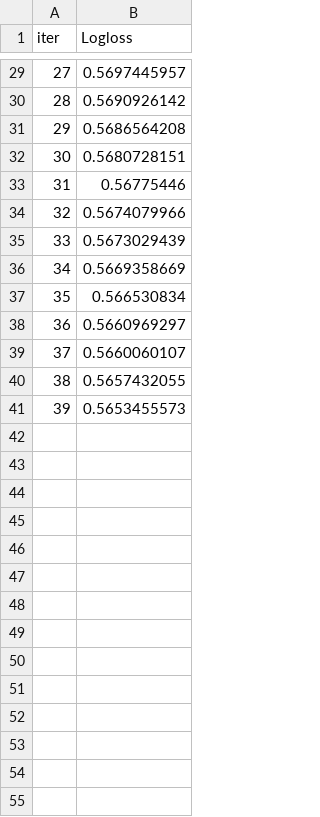
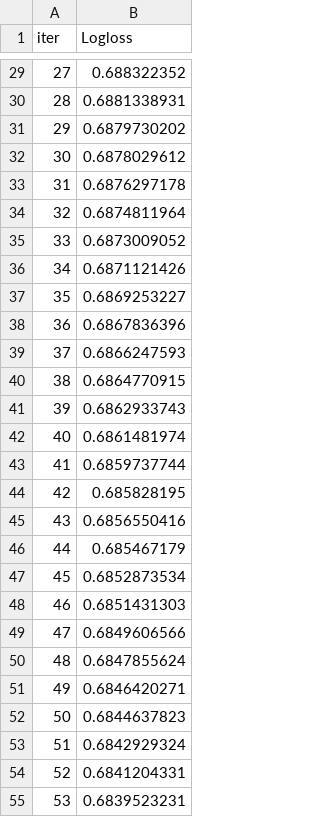
Before and after one commit to yoonjae97/bigdata_service_developer_class, a TSV file: ml/catboost_info/learn_error.tsv, drawn as a sheet; only a part is shown, gaps mark what is left out; the diff covers the shown part only.

```diff
--- a/ml/catboost_info/learn_error.tsv
+++ b/ml/catboost_info/learn_error.tsv
@@ -29,13 +29,27 @@ iter	Logloss
-27	0.5697445957
-28	0.5690926142
-29	0.5686564208
-30	0.5680728151
-31	0.56775446
-32	0.5674079966
-33	0.5673029439
-34	0.5669358669
-35	0.566530834
-36	0.5660969297
-37	0.5660060107
-38	0.5657432055
-39	0.5653455573
+27	0.688322352
+28	0.6881338931
+29	0.6879730202
+30	0.6878029612
+31	0.6876297178
+32	0.6874811964
+33	0.6873009052
+34	0.6871121426
+35	0.6869253227
+36	0.6867836396
+37	0.6866247593
+38	0.6864770915
+39	0.6862933743
+40	0.6861481974
+41	0.6859737744
+42	0.685828195
+43	0.6856550416
+44	0.685467179
+45	0.6852873534
+46	0.6851431303
+47	0.6849606566
+48	0.6847855624
+49	0.6846420271
+50	0.6844637823
+51	0.6842929324
+52	0.6841204331
+53	0.6839523231
```
Also changed, not shown: 13 added rows and 27 edited cells elsewhere in this file, ml/catboost_info/time_left.tsv, 29 other files.
